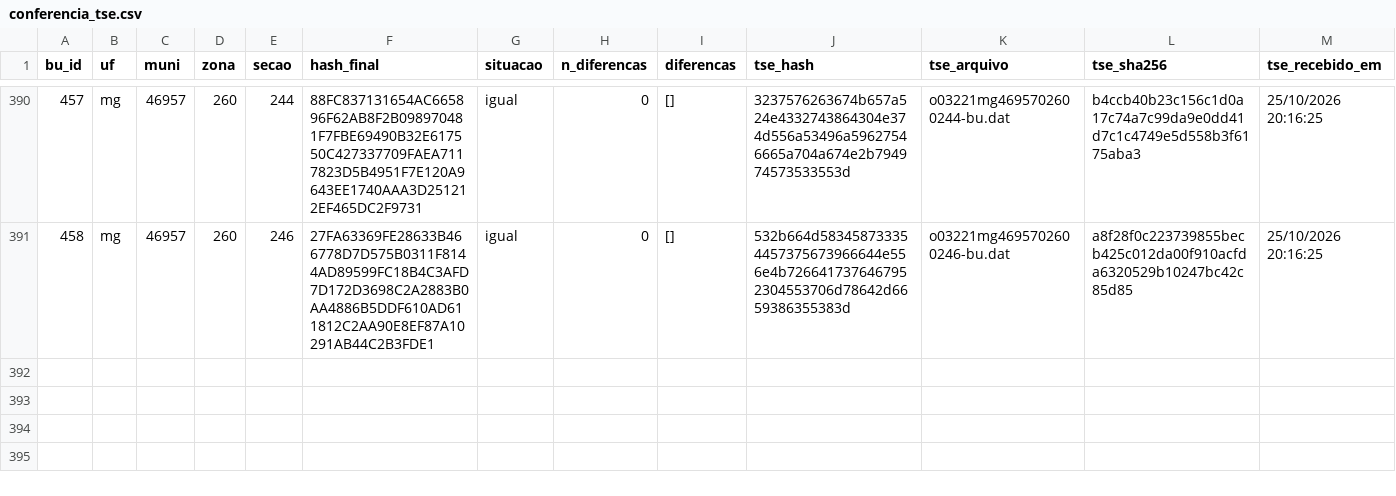
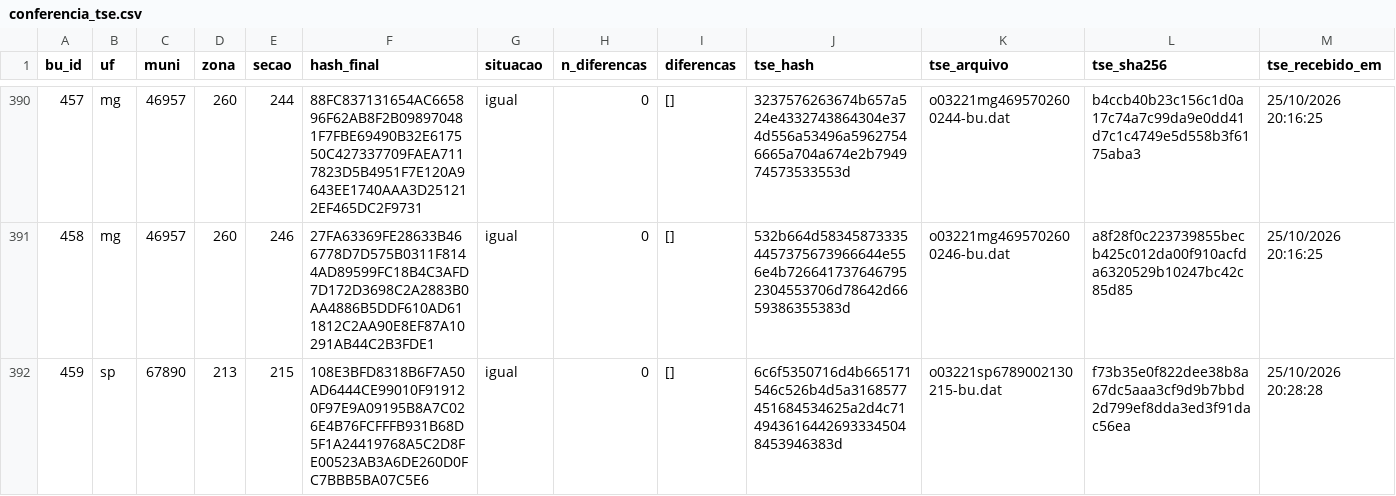
Before and after one commit to ArvorCo/PNAD, a CSV file: docs/assets/totalizacao_dados/conferencia_tse.csv, drawn as a sheet; only a part is shown, gaps mark what is left out; rows hold the shown columns only; the diff names each change by its address in the sheet, - before the commit and + after, or states it on an @@ line.

Commit message:
totalizacao: snapshot 2026-10-28T19:04Z

```diff
--- a/docs/assets/totalizacao_dados/conferencia_tse.csv
+++ b/docs/assets/totalizacao_dados/conferencia_tse.csv
+row 392: 459 | sp | 67890 | 213 | 215 | 108E3BFD8318B6F7A50AD6444CE99010F919120F97E9A09195B8A7C026E4B76FCFFFB931B68D5F1A24419768A5C2D8FE00523AB3A6DE260D0FC7BBB5BA07C5E6 | igual | 0 | [] | 6c6f5350716d4b665171546c526b4d5a3168577451684534625a2d4c7149436164426933345048453946383d | o03221sp6789002130215-bu.dat | f73b35e0f822dee38b8a67dc5aaa3cf9d9b7bbd2d799ef8dda3ed3f91dac56ea | 25/10/2026 20:28:28
```
Also changed, not shown: docs/assets/totalizacao_dados/cargos.csv, docs/assets/totalizacao_dados/envios.csv, 12 other files.
